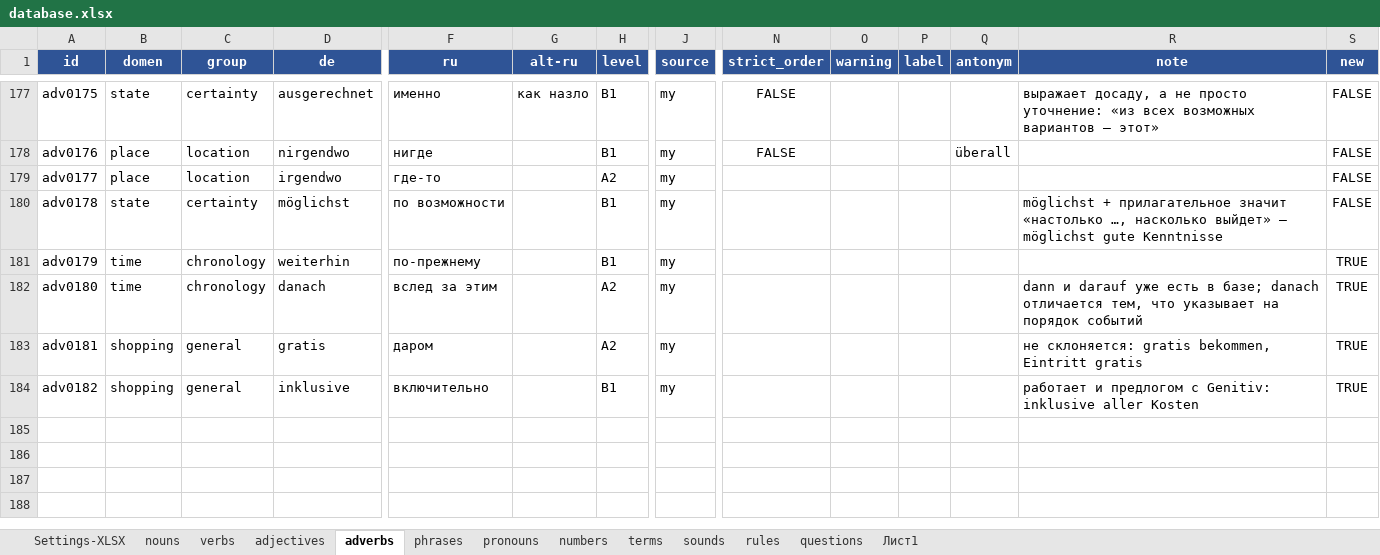
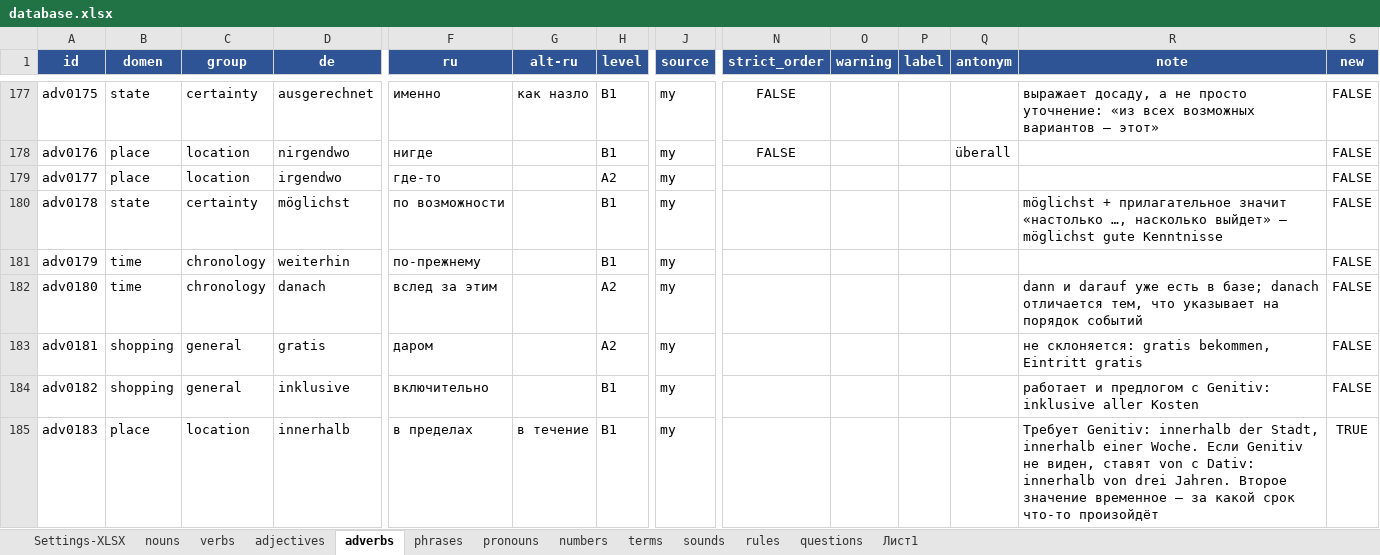
Before and after one commit to R4-studio/deutsch-tools, an Excel workbook: database.xlsx, sheet adverbs, drawn as a sheet; only a part is shown, gaps mark what is left out; values as stored, in another font and other column widths than the file's, no borders; charts and pictures not drawn; rows hold the shown columns only; the diff names each change by its address in the sheet, - before the commit and + after, or states it on an @@ line.

```diff
--- a/database.xlsx (sheet adverbs)
+++ b/database.xlsx (sheet adverbs)
-S181:S184 (new): TRUE
+S181:S184 (new): FALSE
+row 185: adv0183 | place | location | innerhalb | в пределах | в течение | B1 | my |  |  |  |  | Требует Genitiv: innerhalb der Stadt, innerhalb einer Woche. Если Genitiv не виден, ставят von с Dativ: innerhalb von drei Jahren. Второе значение временное – за какой срок что-то произойдёт | TRUE
```
Also changed, not shown: sheet nouns, sheet verbs, sheet adjectives, sheet terms, sheet phrases, sheet rules, 10 other files.
